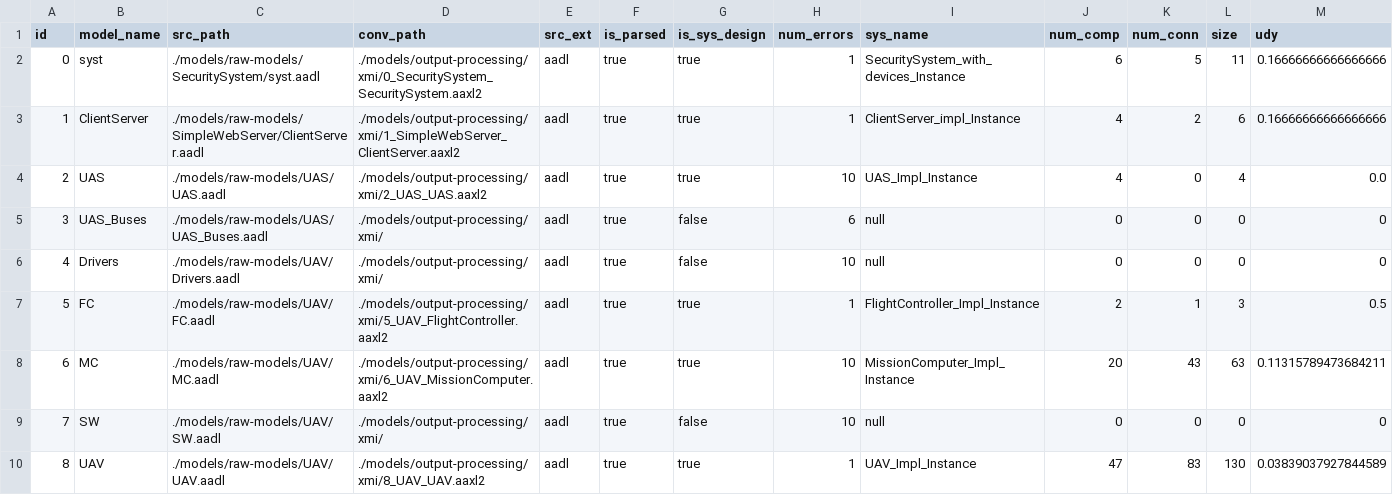
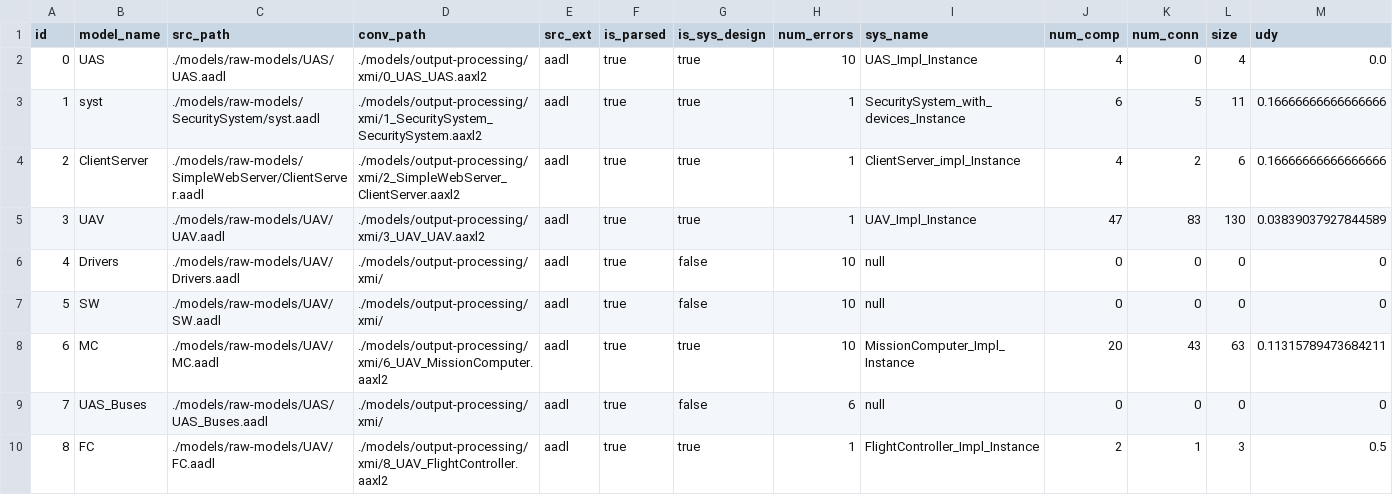
Before and after one commit to josealejandro2928/discovery-arch-model, a CSV file: models/results.csv, drawn as a sheet; only a part is shown; removed rows and columns are numbered as before the commit, all else as after; rows hold the shown columns only; the diff names each change by its address in the sheet, - before the commit and + after, or states it on an @@ line.

```diff
--- a/models/results.csv
+++ b/models/results.csv
+row 2: 0 | UAS | ./models/raw-models/UAS/UAS.aadl | ./models/output-processing/xmi/0_UAS_UAS.aaxl2 | aadl | true | true | 10 | UAS_Impl_Instance | 4 | 0 | 4 | 0.0
@@ column A (id) renumbered between rows 3 and 10 @@
-D3 (conv_path): ./models/output-processing/xmi/0_SecuritySystem_SecuritySystem.aaxl2
+D3 (conv_path): ./models/output-processing/xmi/1_SecuritySystem_SecuritySystem.aaxl2
-D4 (conv_path): ./models/output-processing/xmi/1_SimpleWebServer_ClientServer.aaxl2
+D4 (conv_path): ./models/output-processing/xmi/2_SimpleWebServer_ClientServer.aaxl2
-row 4: 2 | UAS | ./models/raw-models/UAS/UAS.aadl | ./models/output-processing/xmi/2_UAS_UAS.aaxl2 | aadl | true | true | 10 | UAS_Impl_Instance | 4 | 0 | 4 | 0.0
+row 5: 3 | UAV | ./models/raw-models/UAV/UAV.aadl | ./models/output-processing/xmi/3_UAV_UAV.aaxl2 | aadl | true | true | 1 | UAV_Impl_Instance | 47 | 83 | 130 | 0.03839037927844589
@@ row 9 moved to row 7: 5 @@
-D10 (conv_path): ./models/output-processing/xmi/5_UAV_FlightController.aaxl2
+D10 (conv_path): ./models/output-processing/xmi/8_UAV_FlightController.aaxl2
-row 10: 8 | UAV | ./models/raw-models/UAV/UAV.aadl | ./models/output-processing/xmi/8_UAV_UAV.aaxl2 | aadl | true | true | 1 | UAV_Impl_Instance | 47 | 83 | 130 | 0.03839037927844589
```
Also changed, not shown: models/legends.csv, 21 other files.
